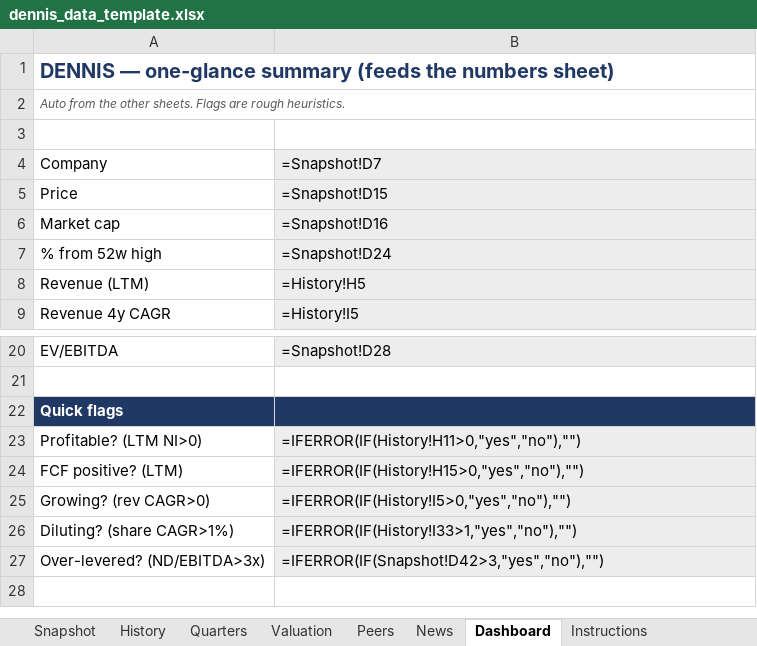
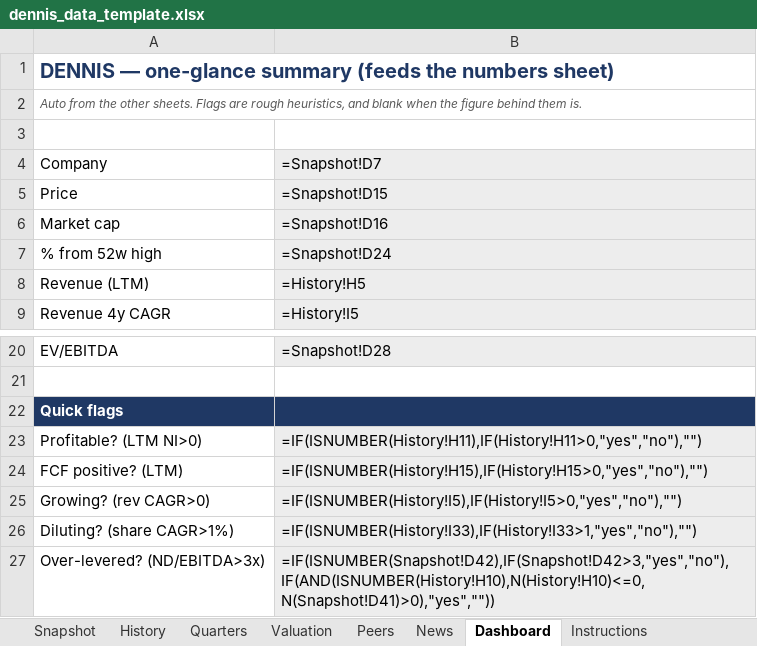
Before and after one commit to Voleq/Content-Machine, an Excel workbook: templates/dennis_data_template.xlsx, sheet Dashboard, drawn as a sheet; only a part is shown, gaps mark what is left out; values as stored, in another font and other column widths than the file's, no borders; formulas without a stored value are shown as written; the diff names each change by its address in the sheet, - before the commit and + after, or states it on an @@ line.

```diff
--- a/templates/dennis_data_template.xlsx (sheet Dashboard)
+++ b/templates/dennis_data_template.xlsx (sheet Dashboard)
-A2: …are rough heuristics.
+A2: …are rough heuristics, and blank when the figure behind them is.
-B23: =IFERROR(IF(History!H11>0,"yes","no"),"")
+B23: =IF(ISNUMBER(History!H11),IF(History!H11>0,"yes","no"),"")
-B24: =IFERROR(IF(History!H15>0,"yes","no"),"")
+B24: =IF(ISNUMBER(History!H15),IF(History!H15>0,"yes","no"),"")
-B25: =IFERROR(IF(History!I5>0,"yes","no"),"")
+B25: =IF(ISNUMBER(History!I5),IF(History!I5>0,"yes","no"),"")
-B26: =IFERROR(IF(History!I33>1,"yes","no"),"")
+B26: =IF(ISNUMBER(History!I33),IF(History!I33>1,"yes","no"),"")
-B27: =IFERROR(IF(Snapshot!D42>3,"yes","no"),"")
+B27: =IF(ISNUMBER(Snapshot!D42),IF(Snapshot!D42>3,"yes","no"),IF(AND(ISNUMBER(History!H10),N(History!H10)<=0,N(Snapshot!D41)>0),"yes",""))
```
Also changed, not shown: sheet Peers, sheet History, sheet Instructions, sheet Snapshot, sheet Valuation, sheet Quarters, 1 more sheet, 10 other files.
